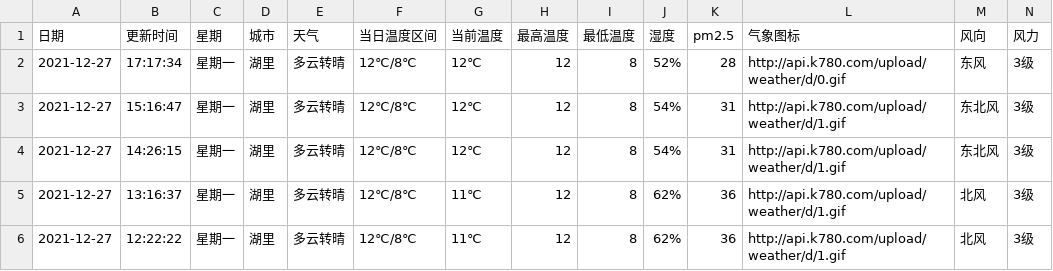
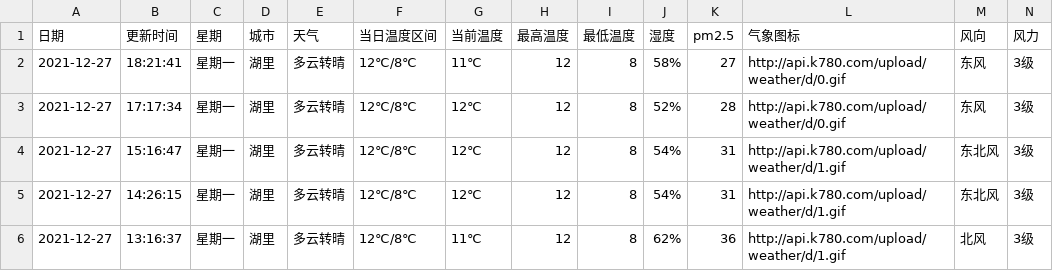
Before and after one commit to HeroLH/test-action, a CSV file: weather/XiaMen_Huli.csv, drawn as a sheet; only a part is shown; the shorter side is filled out with more unchanged rows.

```diff
--- a/weather/XiaMen_Huli.csv
+++ b/weather/XiaMen_Huli.csv
@@ -1,2 +1,3 @@
 日期,更新时间,星期,城市,天气,当日温度区间,当前温度,最高温度,最低温度,湿度,pm2.5,气象图标,风向,风力
+2021-12-27,18:21:41,星期一,湖里,多云转晴,12℃/8℃,11℃,12,8,58%,27,http://api.k780.com/upload/weather/d/0.gif,东风,3级
 2021-12-27,17:17:34,星期一,湖里,多云转晴,12℃/8℃,12℃,12,8,52%,28,http://api.k780.com/upload/weather/d/0.gif,东风,3级
```
Also changed, not shown: 1 other file.
